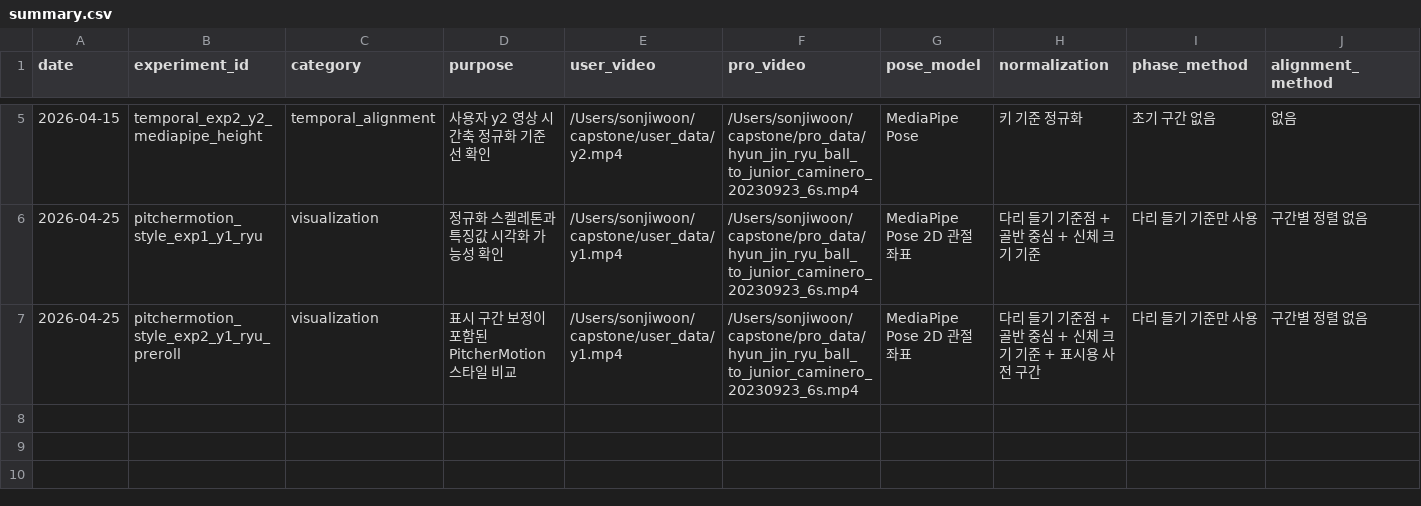
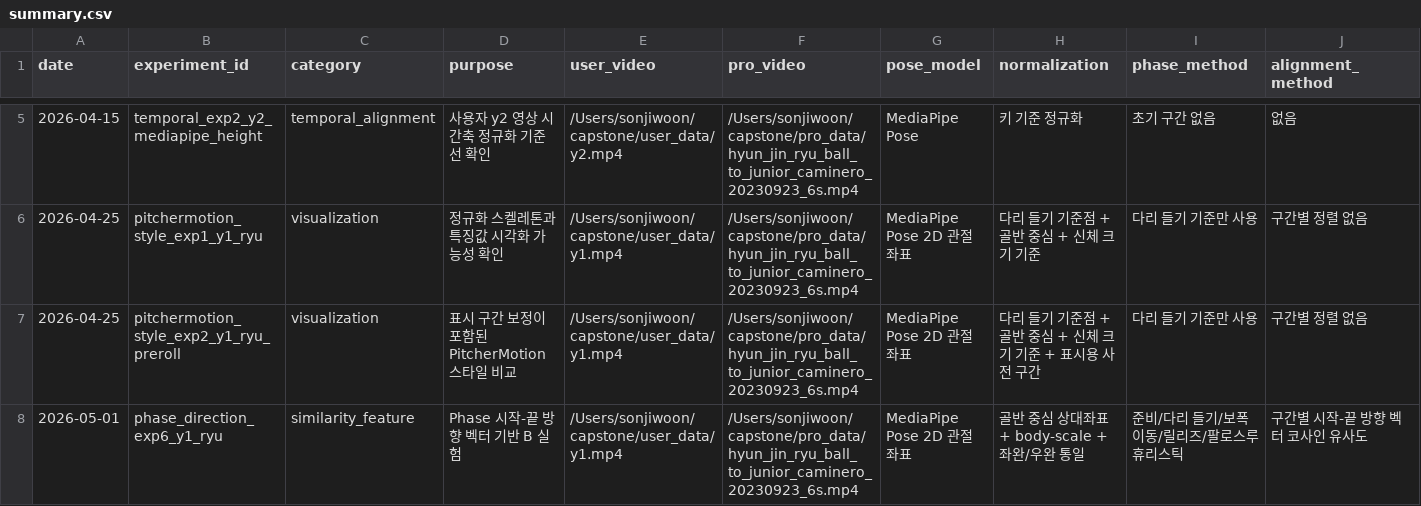
Before and after one commit to 2026Capstone-Yageumyageum/Analysis_algorithm, a CSV file: results/summary.csv, drawn as a sheet; only a part is shown, gaps mark what is left out; rows hold the shown columns only; the diff names each change by its address in the sheet, - before the commit and + after, or states it on an @@ line.

Commit message:
YA-19/Feat(model): phase 방향 벡터 유사도 실험 추가

```diff
--- a/results/summary.csv
+++ b/results/summary.csv
+row 8: 2026-05-01 | phase_direction_exp6_y1_ryu | similarity_feature | Phase 시작-끝 방향 벡터 기반 B 실험 | /Users/sonjiwoon/capstone/user_data/y1.mp4 | /Users/sonjiwoon/capstone/pro_data/hyun_jin_ryu_ball_to_junior_caminero_20230923_6s.mp4 | MediaPipe Pose 2D 관절 좌표 | 골반 중심 상대좌표 + body-scale + 좌완/우완 통일 | 준비/다리 들기/보폭 이동/릴리즈/팔로스루 휴리스틱 | 구간별 시작-끝 방향 벡터 코사인 유사도
```
Also changed, not shown: 7 other files.
